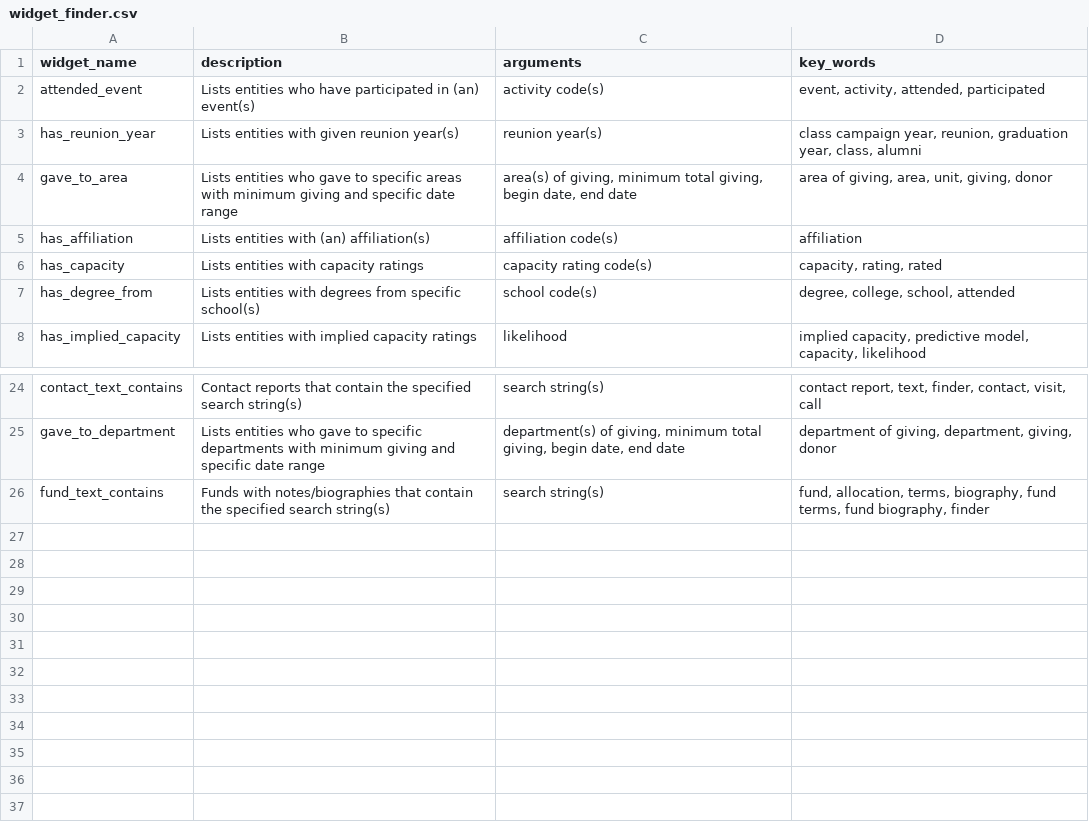
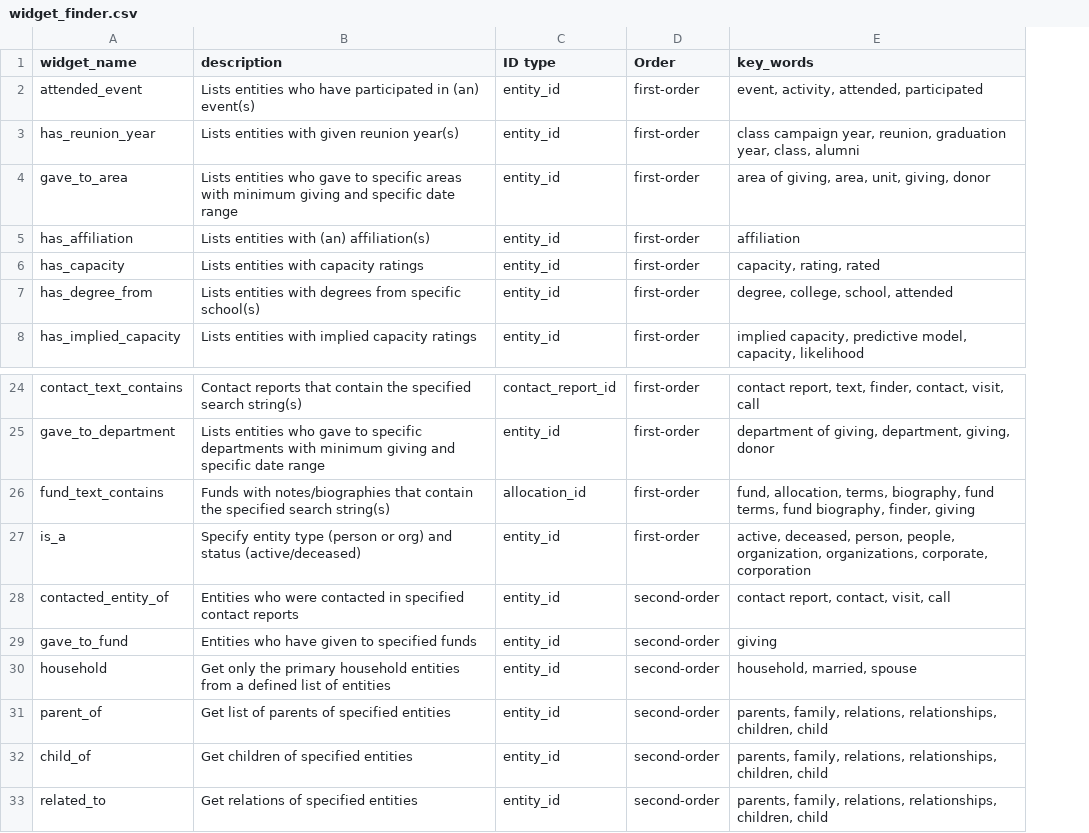
Before and after one commit to kdecker-berkeley/discoveryengine, a CSV file: inst/extdata/widget_finder.csv, drawn as a sheet; only a part is shown, gaps mark what is left out; removed rows and columns are numbered as before the commit, all else as after; the diff names each change by its address in the sheet, - before the commit and + after, or states it on an @@ line.

Commit message:
add converters to widget registry

```diff
--- a/inst/extdata/widget_finder.csv
+++ b/inst/extdata/widget_finder.csv
-column C (arguments), rows 2-8: activity code(s) | reunion year(s) | area(s) of giving, minimum total giving, begin date, end date | affiliation code(s) | capacity rating code(s) | school code(s) | likelihood; rows 24-26: search string(s) | department(s) of giving, minimum total giving, begin date, end date | search string(s)
+column C (ID type), rows 2-8: all entity_id; rows 24-26: contact_report_id | entity_id | allocation_id
+column D (Order), rows 2-8: all first-order; rows 24-26: all first-order
-E26 (key_words): …fund biography, finder
+E26 (key_words): …fund biography, finder, giving
+row 27: is_a | Specify entity type (person or org) and status (active/deceased) | entity_id | first-order | active, deceased, person, people, organization, organizations, corporate, corporation
+row 28: contacted_entity_of | Entities who were contacted in specified contact reports | entity_id | second-order | contact report, contact, visit, call
+row 29: gave_to_fund | Entities who have given to specified funds | entity_id | second-order | giving
+row 30: household | Get only the primary household entities from a defined list of entities | entity_id | second-order | household, married, spouse
+row 31: parent_of | Get list of parents of specified entities | entity_id | second-order | parents, family, relations, relationships, children, child
+row 32: child_of | Get children of specified entities | entity_id | second-order | parents, family, relations, relationships, children, child
+row 33: related_to | Get relations of specified entities | entity_id | second-order | parents, family, relations, relationships, children, child
```
Also changed, not shown: 4 other files.
